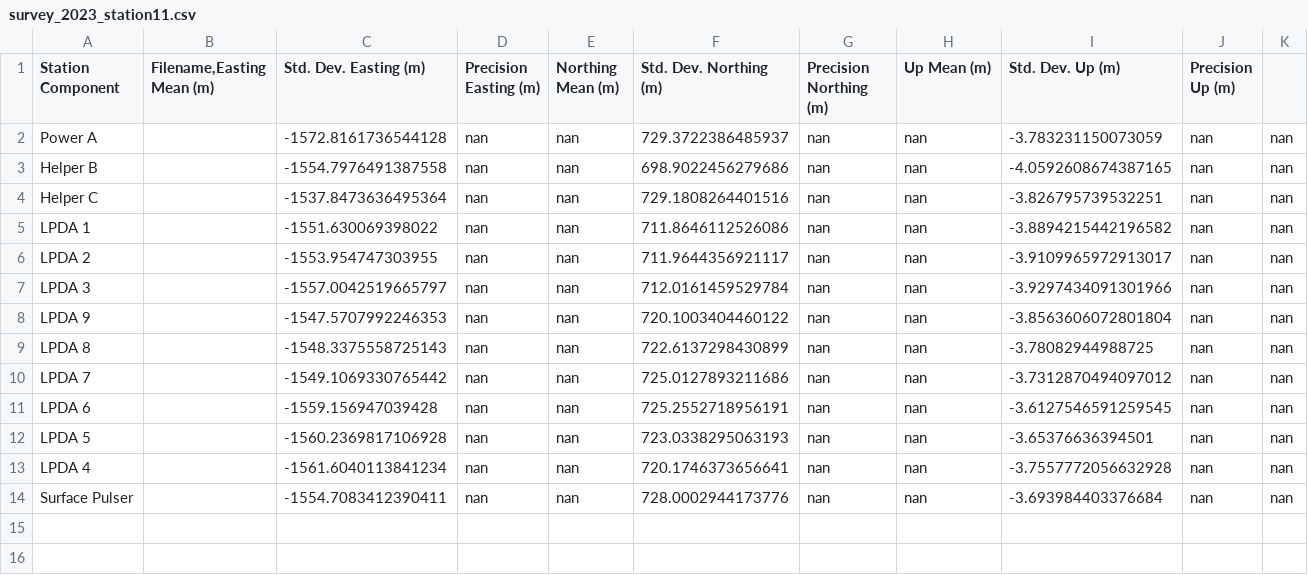
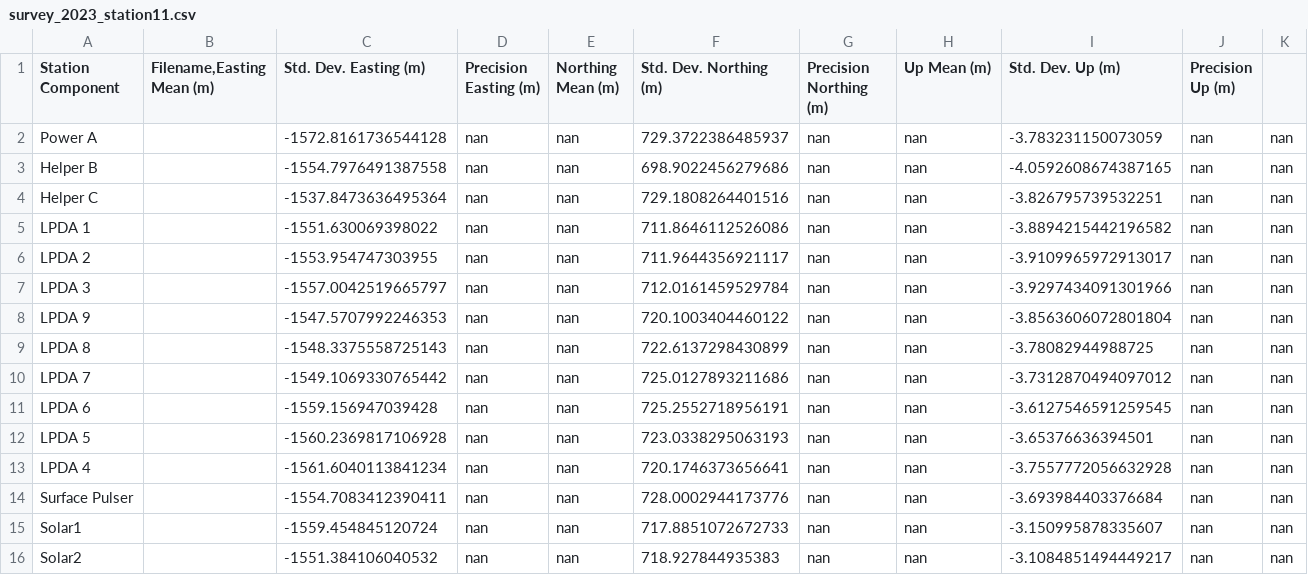
Before and after one commit to RNO-G/analysis-tools, a CSV file: rnog_analysis_tools/detector_json/gps_results/survey_2023_station11.csv, drawn as a sheet; the diff names each change by its address in the sheet, - before the commit and + after, or states it on an @@ line.

```diff
--- a/rnog_analysis_tools/detector_json/gps_results/survey_2023_station11.csv
+++ b/rnog_analysis_tools/detector_json/gps_results/survey_2023_station11.csv
+row 15: Solar1 |  | -1559.454845120724 | nan | nan | 717.8851072672733 | nan | nan | -3.150995878335607 | nan | nan
+row 16: Solar2 |  | -1551.384106040532 | nan | nan | 718.927844935383 | nan | nan | -3.1084851494449217 | nan | nan
```
Also changed, not shown: rnog_analysis_tools/detector_json/gps_results/survey_2023_station12.csv, rnog_analysis_tools/detector_json/gps_results/survey_2023_station13.csv, 4 other files.
